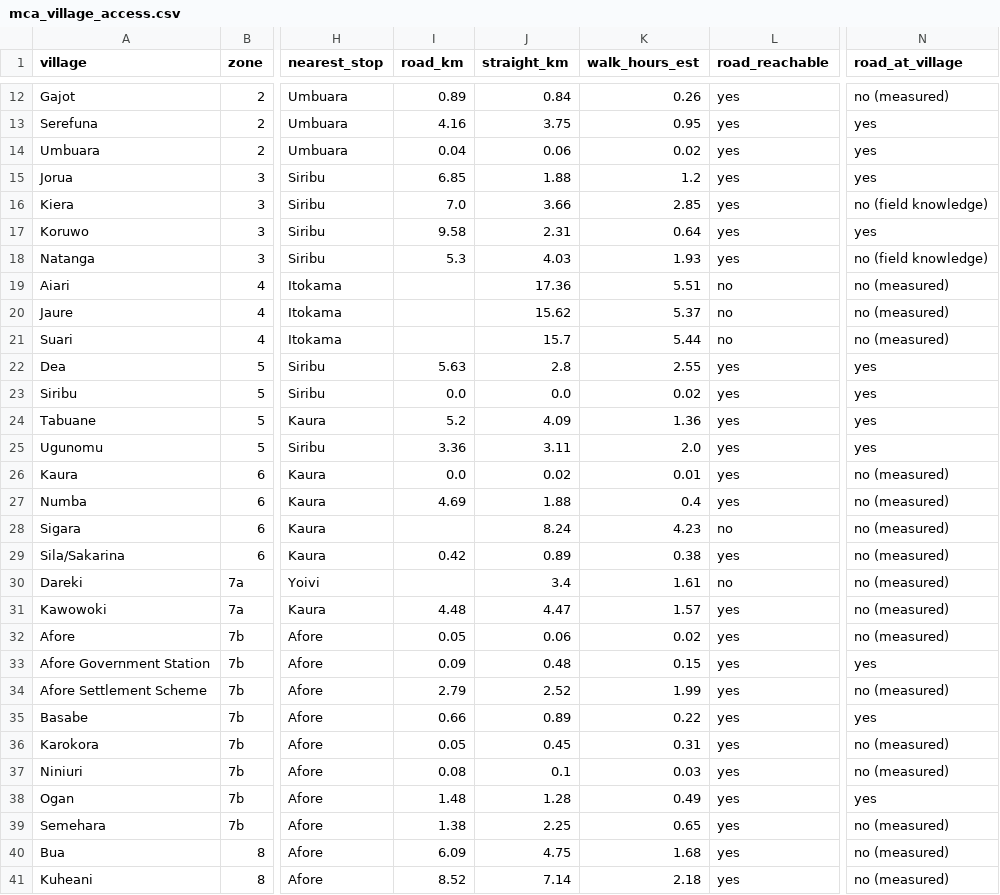
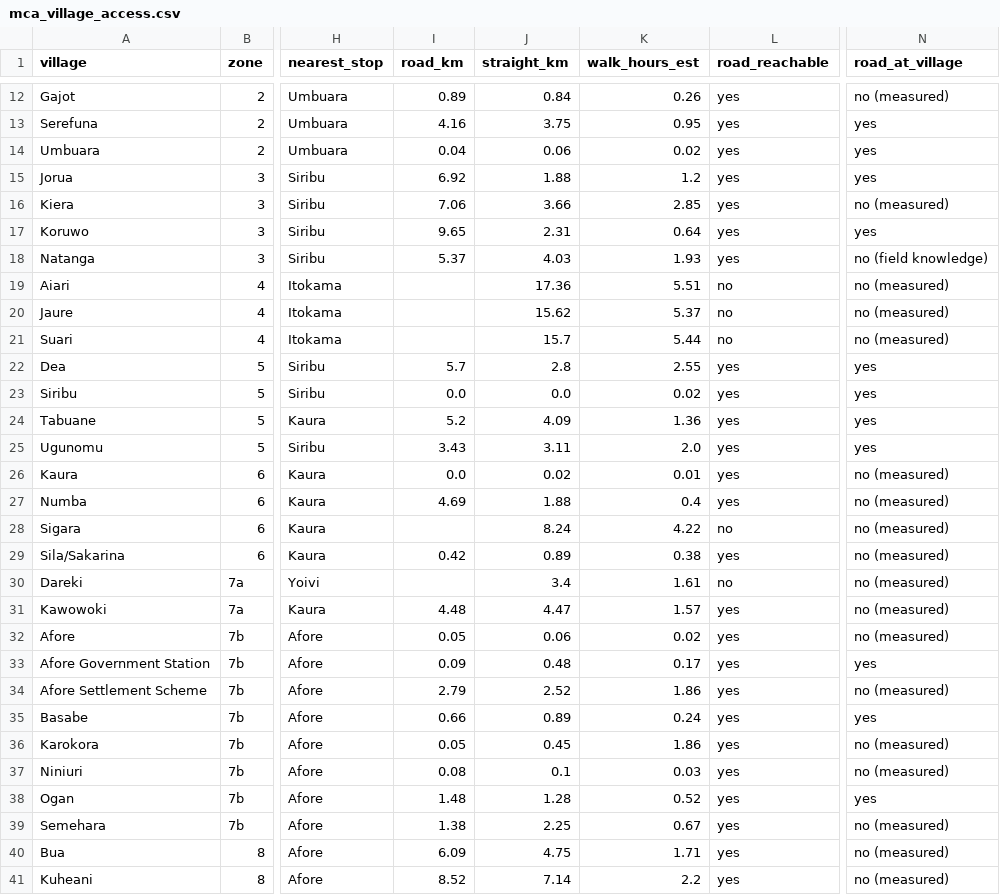
Before and after one commit to wtunsworth-a11y/MCA_Tracks, a CSV file: outputs/access/mca_village_access.csv, drawn as a sheet; only a part is shown, gaps mark what is left out; the diff covers the shown part only; the diff names each change by its address in the sheet, - before the commit and + after, or states it on an @@ line.

```diff
--- a/outputs/access/mca_village_access.csv
+++ b/outputs/access/mca_village_access.csv
-I15 (road_km): 6.85
+I15 (road_km): 6.92
-I16 (road_km): 7.0
+I16 (road_km): 7.06
-N16 (road_at_village): no (field knowledge)
+N16 (road_at_village): no (measured)
-I17 (road_km): 9.58
+I17 (road_km): 9.65
-I18 (road_km): 5.3
+I18 (road_km): 5.37
-I22 (road_km): 5.63
+I22 (road_km): 5.7
-I25 (road_km): 3.36
+I25 (road_km): 3.43
-K28 (walk_hours_est): 4.23
+K28 (walk_hours_est): 4.22
-K33 (walk_hours_est): 0.15
+K33 (walk_hours_est): 0.17
-K34 (walk_hours_est): 1.99
+K34 (walk_hours_est): 1.86
-K35 (walk_hours_est): 0.22
+K35 (walk_hours_est): 0.24
-K36 (walk_hours_est): 0.31
+K36 (walk_hours_est): 1.86
-K38 (walk_hours_est): 0.49
+K38 (walk_hours_est): 0.52
-K39 (walk_hours_est): 0.65
+K39 (walk_hours_est): 0.67
-K40 (walk_hours_est): 1.68
+K40 (walk_hours_est): 1.71
-K41 (walk_hours_est): 2.18
+K41 (walk_hours_est): 2.2
```
Also changed, not shown: 7 edited cells elsewhere in this file, data/processed/tracks_summary.csv, outputs/access/track_checklist.csv, 13 other files.
